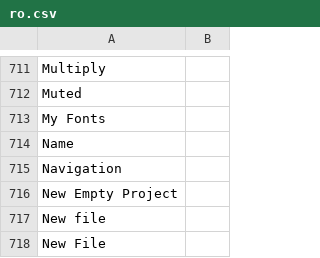
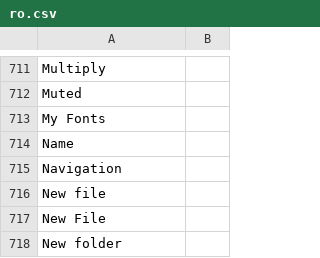
Before and after one commit to desech/desech-studio, a CSV file: build/i18n/ro.csv, drawn as a sheet; only a part is shown, gaps mark what is left out; the shorter side is filled out with more unchanged rows.

Commit message:
disable tutorial project

```diff
--- a/build/i18n/ro.csv
+++ b/build/i18n/ro.csv
@@ -715,3 +715,2 @@
 "Navigation",
-"New Empty Project",
 "New file",
```
Also changed, not shown: build/i18n/template.csv, 4 other files.
